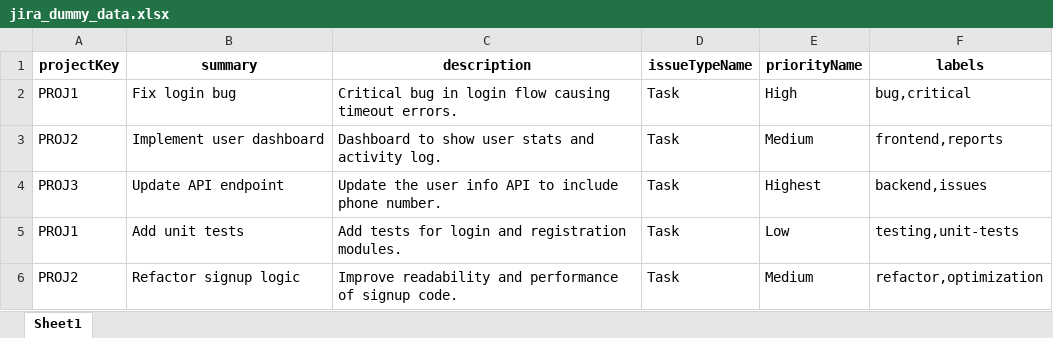
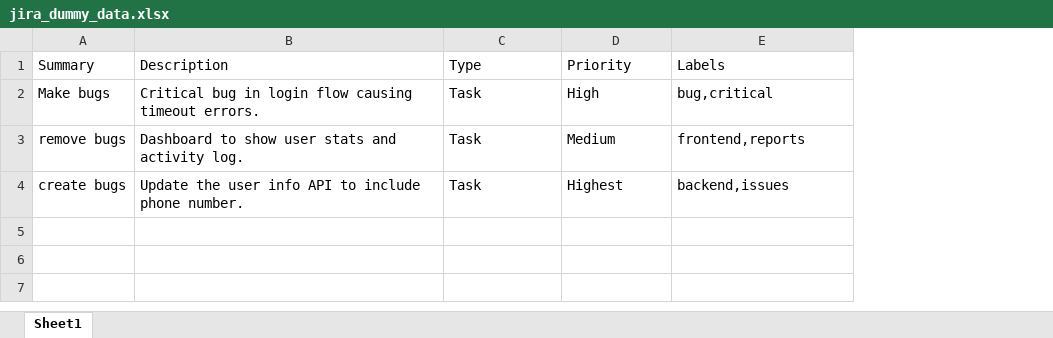
Before and after one commit to awesohame/jira-bot, an Excel workbook: data-temp/jira_dummy_data.xlsx, sheet Sheet1, drawn as a sheet; values as stored, in another font and other column widths than the file's, no borders; removed rows and columns are numbered as before the commit, all else as after; the diff names each change by its address in the sheet, - before the commit and + after, or states it on an @@ line.

Commit message:
add xlsx bulk functionality

```diff
--- a/data-temp/jira_dummy_data.xlsx (sheet Sheet1)
+++ b/data-temp/jira_dummy_data.xlsx (sheet Sheet1)
-column A, rows 2-4: PROJ1 | PROJ2 | PROJ3
-column B, rows 2-4: Fix login bug | Implement user dashboard | Update API endpoint
+column A, rows 2-4: Make bugs | remove bugs | create bugs
-row 1: projectKey | summary | description | issueTypeName | priorityName | labels
+row 1: Summary | Description | Type | Priority | Labels
-row 5: PROJ1 | Add unit tests | Add tests for login and registration modules. | Task | Low | testing,unit-tests
-row 6: PROJ2 | Refactor signup logic | Improve readability and performance of signup code. | Task | Medium | refactor,optimization
```
Also changed, not shown: 18 other files.
